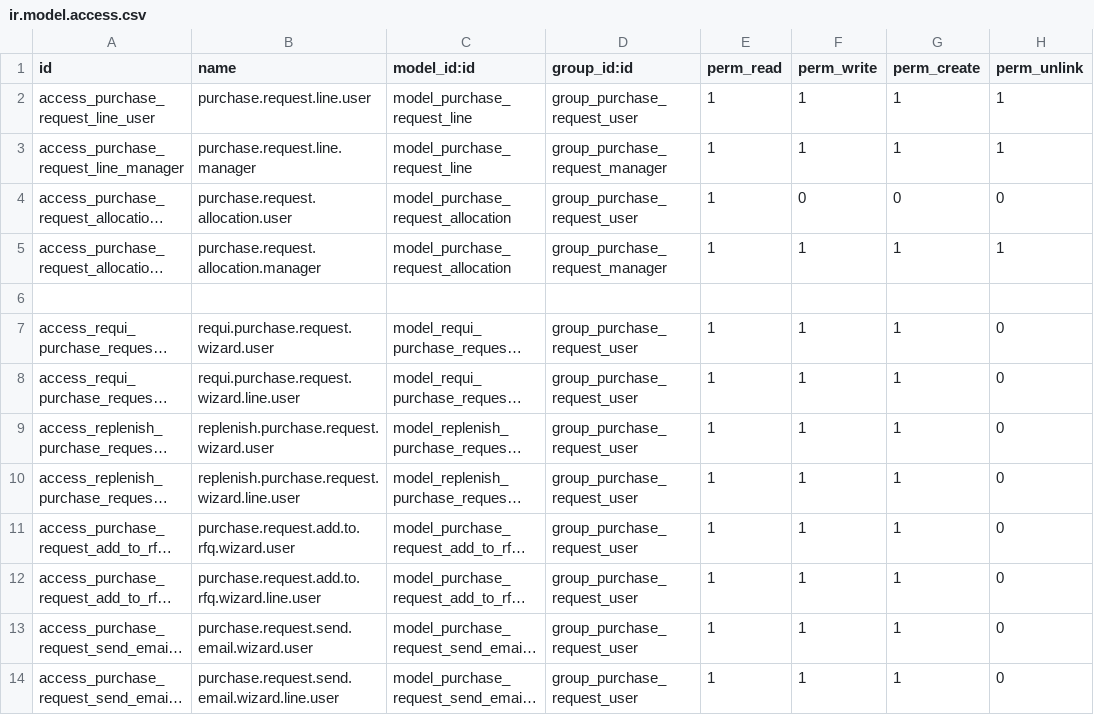
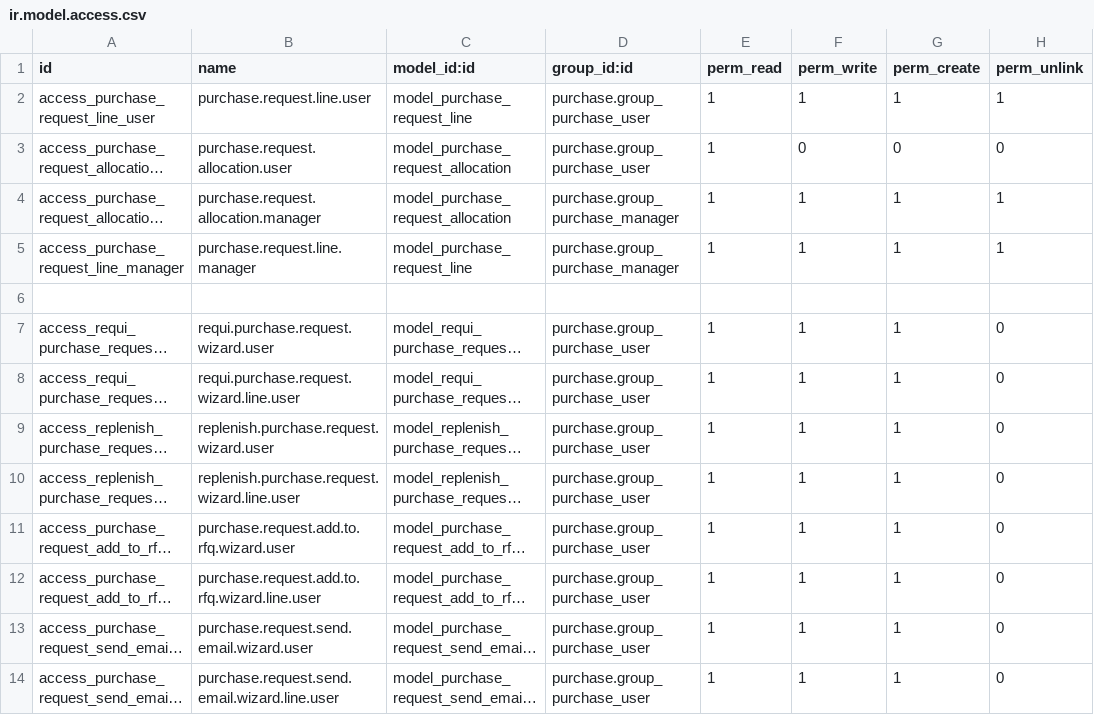
Before and after one commit to dovahir/purchase_addons, a CSV file: security/ir.model.access.csv, drawn as a sheet; only a part is shown; long unchanged cells end in …; removed rows and columns are numbered as before the commit, all else as after; the diff covers the shown part only; the diff names each change by its address in the sheet, - before the commit and + after, or states it on an @@ line.

```diff
--- a/security/ir.model.access.csv
+++ b/security/ir.model.access.csv
-D2 (group_id:id): group_purchase_request_user
+D2 (group_id:id): purchase.group_purchase_user
-row 3: access_purchase_request_line_manager | purchase.request.line.manager | model_purchase_request_line | group_purchase_request_manager | 1 | 1 | 1 | 1
-D3 (group_id:id): group_purchase_request_user
+D3 (group_id:id): purchase.group_purchase_user
-D4 (group_id:id): group_purchase_request_manager
+D4 (group_id:id): purchase.group_purchase_manager
+row 5: access_purchase_request_line_manager | purchase.request.line.manager | model_purchase_request_line | purchase.group_purchase_manager | 1 | 1 | 1 | 1
-D7:D14 (group_id:id): group_purchase_request_user
+D7:D14 (group_id:id): purchase.group_purchase_user
```
Also changed, not shown: 5 added rows and 10 edited cells elsewhere in this file, 3 other files.
